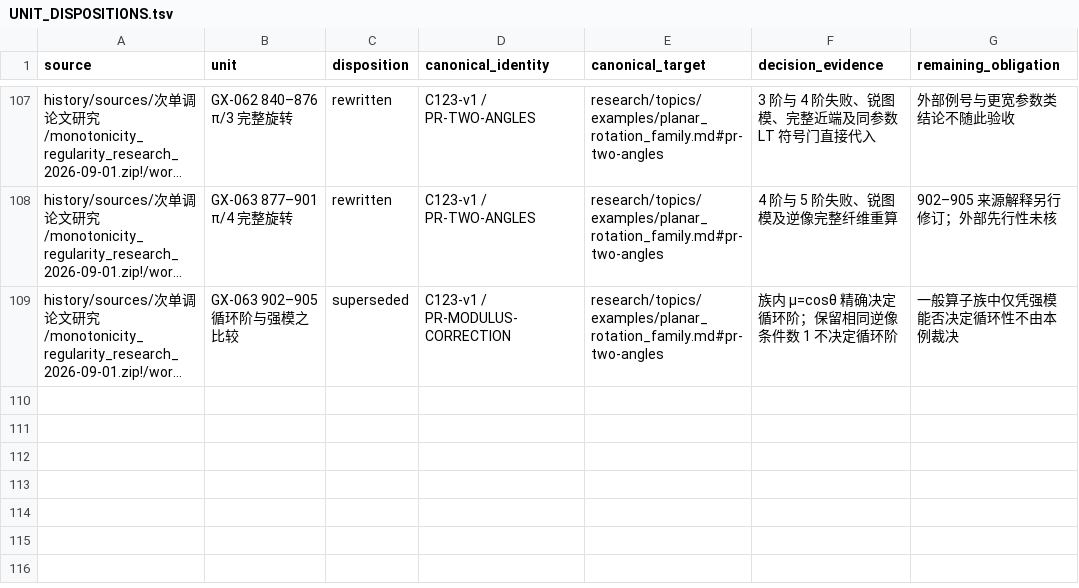
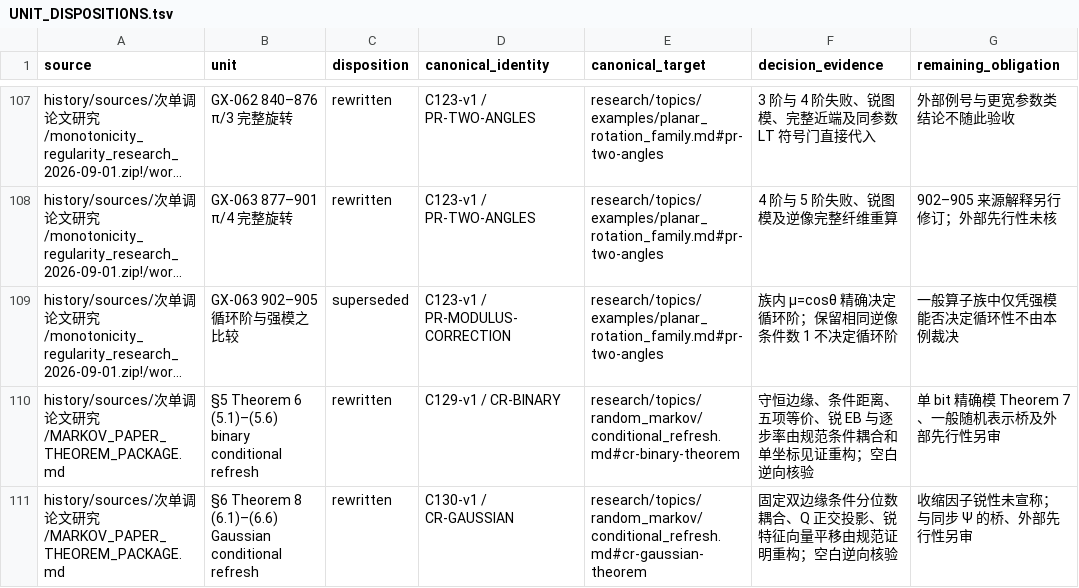
Before and after one commit to SOMEBODYJUN/ppa, a TSV file: research/audit/UNIT_DISPOSITIONS.tsv, drawn as a sheet; only a part is shown, gaps mark what is left out; long unchanged cells end in …; the diff names each change by its address in the sheet, - before the commit and + after, or states it on an @@ line.

```diff
--- a/research/audit/UNIT_DISPOSITIONS.tsv
+++ b/research/audit/UNIT_DISPOSITIONS.tsv
+row 110: history/sources/次单调论文研究/MARKOV_PAPER_THEOREM_PACKAGE.md | §5 Theorem 6 (5.1)–(5.6) binary conditional refresh | rewritten | C129-v1 / CR-BINARY | research/topics/random_markov/conditional_refresh.md#cr-binary-theorem | 守恒边缘、条件距离、五项等价、锐 EB 与逐步率由规范条件耦合和单坐标见证重构；空白逆向核验 | 单 bit 精确模 Theorem 7、一般随机表示桥及外部先行性另审
+row 111: history/sources/次单调论文研究/MARKOV_PAPER_THEOREM_PACKAGE.md | §6 Theorem 8 (6.1)–(6.6) Gaussian conditional refresh | rewritten | C130-v1 / CR-GAUSSIAN | research/topics/random_markov/conditional_refresh.md#cr-gaussian-theorem | 固定双边缘条件分位数耦合、Q 正交投影、锐特征向量平移由规范证明重构；空白逆向核验 | 收缩因子锐性未宣称；与同步 Ψ 的桥、外部先行性另审
```
Also changed, not shown: 13 other files.
